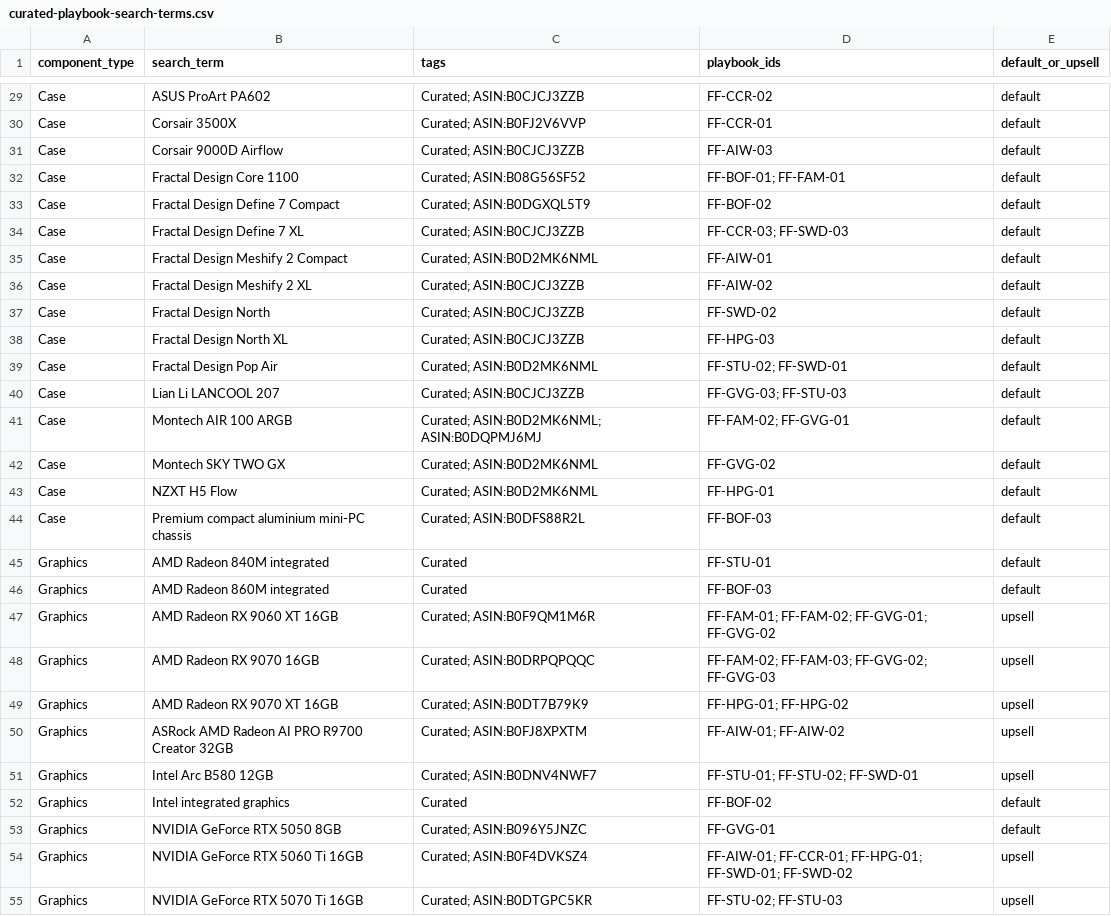
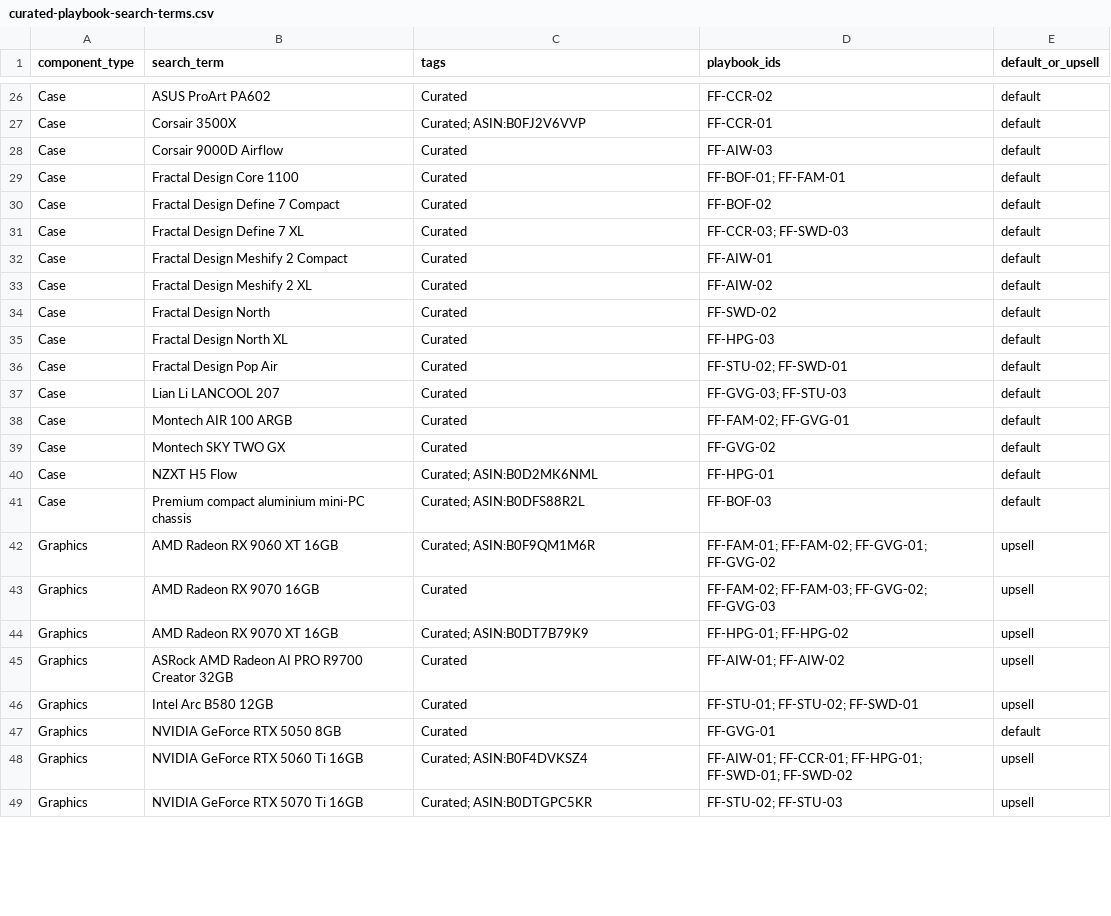
Before and after one commit to galactic-git-me/FlipFlop, a CSV file: tmp/curated-playbook-search-terms.csv, drawn as a sheet; only a part is shown, gaps mark what is left out; removed rows and columns are numbered as before the commit, all else as after; the diff covers the shown part only; the diff names each change by its address in the sheet, - before the commit and + after, or states it on an @@ line.

```diff
--- a/tmp/curated-playbook-search-terms.csv
+++ b/tmp/curated-playbook-search-terms.csv
-C26 (tags): Curated; ASIN:B0CJCJ3ZZB
+C26 (tags): Curated
-C28 (tags): Curated; ASIN:B0CJCJ3ZZB
+C28 (tags): Curated
-C29 (tags): Curated; ASIN:B08G56SF52
+C29 (tags): Curated
-C30 (tags): Curated; ASIN:B0DGXQL5T9
+C30 (tags): Curated
-C31 (tags): Curated; ASIN:B0CJCJ3ZZB
+C31 (tags): Curated
-C32 (tags): Curated; ASIN:B0D2MK6NML
+C32 (tags): Curated
-C33:C35 (tags): Curated; ASIN:B0CJCJ3ZZB
+C33:C35 (tags): Curated
-C36 (tags): Curated; ASIN:B0D2MK6NML
+C36 (tags): Curated
-C37 (tags): Curated; ASIN:B0CJCJ3ZZB
+C37 (tags): Curated
-C38 (tags): Curated; ASIN:B0D2MK6NML; ASIN:B0DQPMJ6MJ
+C38 (tags): Curated
-C39 (tags): Curated; ASIN:B0D2MK6NML
+C39 (tags): Curated
-row 45: Graphics | AMD Radeon 840M integrated | Curated | FF-STU-01 | default
-row 46: Graphics | AMD Radeon 860M integrated | Curated | FF-BOF-03 | default
-C43 (tags): Curated; ASIN:B0DRPQPQQC
+C43 (tags): Curated
-C45 (tags): Curated; ASIN:B0FJ8XPXTM
+C45 (tags): Curated
-C46 (tags): Curated; ASIN:B0DNV4NWF7
+C46 (tags): Curated
-row 52: Graphics | Intel integrated graphics | Curated | FF-BOF-02 | default
-C47 (tags): Curated; ASIN:B096Y5JNZC
+C47 (tags): Curated
```
Also changed, not shown: 15 removed rows and 53 edited cells elsewhere in this file.
